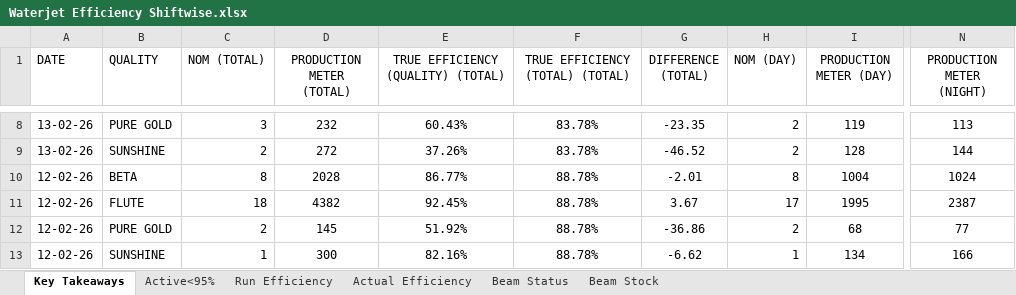
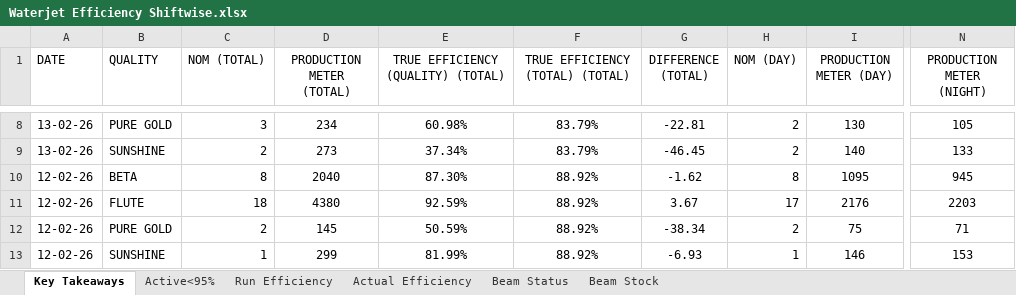
Before and after one commit to avishiki/TexWeaves, an Excel workbook: Waterjet Efficiency Shiftwise.xlsx, sheet Key Takeaways, drawn as a sheet; only a part is shown, gaps mark what is left out; values as stored, in another font and other column widths than the file's, no borders; the diff covers the shown part only; the diff names each change by its address in the sheet, - before the commit and + after, or states it on an @@ line.

Commit message:
Auto-update production data

```diff
--- a/Waterjet Efficiency Shiftwise.xlsx (sheet Key Takeaways)
+++ b/Waterjet Efficiency Shiftwise.xlsx (sheet Key Takeaways)
-D8 (PRODUCTION METER (TOTAL)): 232
+D8 (PRODUCTION METER (TOTAL)): 234
-E8: 60.43%
+E8: 60.98%
-F8:F9 (TRUE EFFICIENCY (TOTAL) (TOTAL)): 83.78%
+F8:F9 (TRUE EFFICIENCY (TOTAL) (TOTAL)): 83.79%
-G8 (DIFFERENCE (TOTAL)): -23.35
+G8 (DIFFERENCE (TOTAL)): -22.81
-I8 (PRODUCTION METER (DAY)): 119
+I8 (PRODUCTION METER (DAY)): 130
-N8 (PRODUCTION METER (NIGHT)): 113
+N8 (PRODUCTION METER (NIGHT)): 105
-D9 (PRODUCTION METER (TOTAL)): 272
+D9 (PRODUCTION METER (TOTAL)): 273
-E9: 37.26%
+E9: 37.34%
-G9 (DIFFERENCE (TOTAL)): -46.52
+G9 (DIFFERENCE (TOTAL)): -46.45
-I9 (PRODUCTION METER (DAY)): 128
+I9 (PRODUCTION METER (DAY)): 140
-N9 (PRODUCTION METER (NIGHT)): 144
+N9 (PRODUCTION METER (NIGHT)): 133
-D10 (PRODUCTION METER (TOTAL)): 2028
+D10 (PRODUCTION METER (TOTAL)): 2040
-E10: 86.77%
+E10: 87.30%
-F10:F13 (TRUE EFFICIENCY (TOTAL) (TOTAL)): 88.78%
+F10:F13 (TRUE EFFICIENCY (TOTAL) (TOTAL)): 88.92%
-G10 (DIFFERENCE (TOTAL)): -2.01
+G10 (DIFFERENCE (TOTAL)): -1.62
-I10 (PRODUCTION METER (DAY)): 1004
+I10 (PRODUCTION METER (DAY)): 1095
-N10 (PRODUCTION METER (NIGHT)): 1024
+N10 (PRODUCTION METER (NIGHT)): 945
-D11 (PRODUCTION METER (TOTAL)): 4382
+D11 (PRODUCTION METER (TOTAL)): 4380
-E11: 92.45%
+E11: 92.59%
-I11 (PRODUCTION METER (DAY)): 1995
+I11 (PRODUCTION METER (DAY)): 2176
-N11 (PRODUCTION METER (NIGHT)): 2387
+N11 (PRODUCTION METER (NIGHT)): 2203
-E12: 51.92%
+E12: 50.59%
-G12 (DIFFERENCE (TOTAL)): -36.86
+G12 (DIFFERENCE (TOTAL)): -38.34
-I12 (PRODUCTION METER (DAY)): 68
+I12 (PRODUCTION METER (DAY)): 75
-N12 (PRODUCTION METER (NIGHT)): 77
+N12 (PRODUCTION METER (NIGHT)): 71
-D13 (PRODUCTION METER (TOTAL)): 300
+D13 (PRODUCTION METER (TOTAL)): 299
-E13: 82.16%
+E13: 81.99%
-G13 (DIFFERENCE (TOTAL)): -6.62
+G13 (DIFFERENCE (TOTAL)): -6.93
-I13 (PRODUCTION METER (DAY)): 134
+I13 (PRODUCTION METER (DAY)): 146
-N13 (PRODUCTION METER (NIGHT)): 166
+N13 (PRODUCTION METER (NIGHT)): 153
```
Also changed, not shown: 377 edited cells elsewhere in this sheet, sheet Beam Status, sheet Beam Stock, BEAM BOOK.xlsx.
